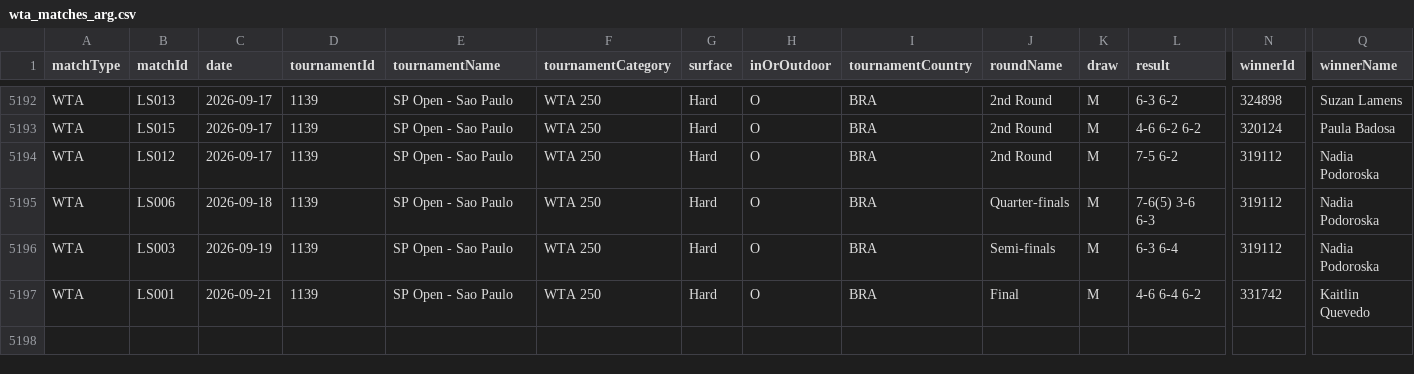
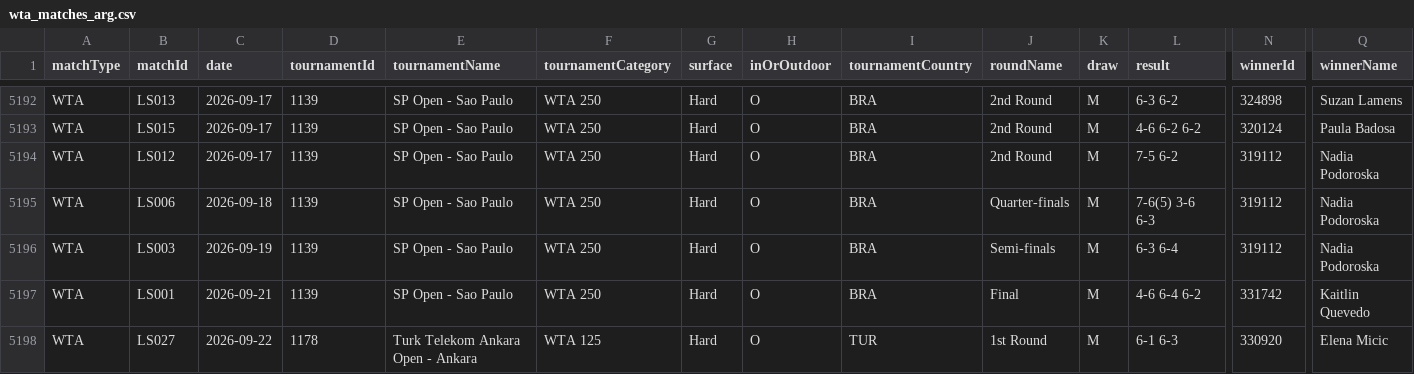
Before and after one commit to tomistgg/tenis-fem-arg, a CSV file: data/wta_matches_arg.csv, drawn as a sheet; only a part is shown, gaps mark what is left out; rows hold the shown columns only; the diff names each change by its address in the sheet, - before the commit and + after, or states it on an @@ line.

```diff
--- a/data/wta_matches_arg.csv
+++ b/data/wta_matches_arg.csv
+row 5198: WTA | LS027 | 2026-09-22 | 1178 | Turk Telekom Ankara Open - Ankara | WTA 125 | Hard | O | TUR | 1st Round | M | 6-1 6-3 | 330920 | Elena Micic
```
Also changed, not shown: 16 other files.
